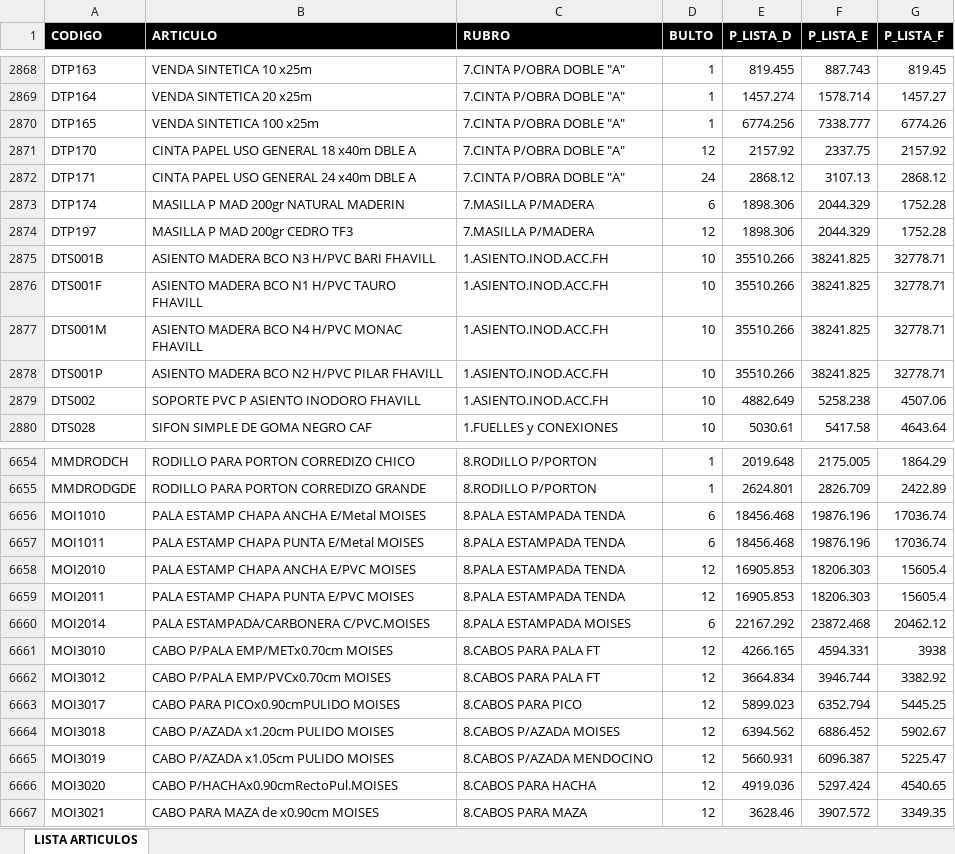
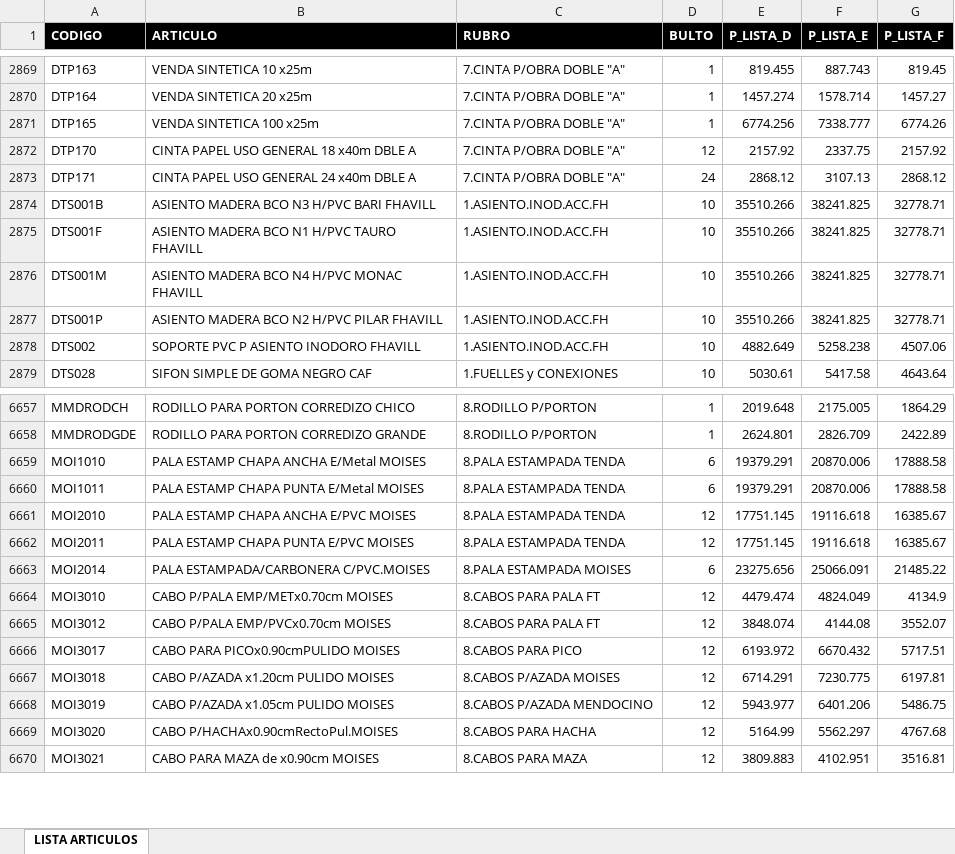
Before and after one commit to ferremax-cat/pinterest-f, an Excel workbook: excel/PRODUCTOS.xlsx, sheet LISTA ARTICULOS, drawn as a sheet; only a part is shown, gaps mark what is left out; values as stored, in another font and other column widths than the file's, no borders; table styles not drawn; removed rows and columns are numbered as before the commit, all else as after; the diff covers the shown part only; the diff names each change by its address in the sheet, - before the commit and + after, or states it on an @@ line.

```diff
--- a/excel/PRODUCTOS.xlsx (sheet LISTA ARTICULOS)
+++ b/excel/PRODUCTOS.xlsx (sheet LISTA ARTICULOS)
-row 2873: DTP174 | MASILLA P MAD 200gr NATURAL MADERIN | 7.MASILLA P/MADERA | 6 | 1898.306 | 2044.329 | 1752.28
-row 2874: DTP197 | MASILLA P MAD 200gr CEDRO TF3 | 7.MASILLA P/MADERA | 12 | 1898.306 | 2044.329 | 1752.28
-E6659:E6660 (P_LISTA_D): 18456.468
+E6659:E6660 (P_LISTA_D): 19379.291
-F6659:F6660 (P_LISTA_E): 19876.196
+F6659:F6660 (P_LISTA_E): 20870.006
-G6659:G6660 (P_LISTA_F): 17036.74
+G6659:G6660 (P_LISTA_F): 17888.58
-E6661:E6662 (P_LISTA_D): 16905.853
+E6661:E6662 (P_LISTA_D): 17751.145
-F6661:F6662 (P_LISTA_E): 18206.303
+F6661:F6662 (P_LISTA_E): 19116.618
-G6661:G6662 (P_LISTA_F): 15605.4
+G6661:G6662 (P_LISTA_F): 16385.67
-E6663 (P_LISTA_D): 22167.292
+E6663 (P_LISTA_D): 23275.656
-F6663 (P_LISTA_E): 23872.468
+F6663 (P_LISTA_E): 25066.091
-G6663 (P_LISTA_F): 20462.12
+G6663 (P_LISTA_F): 21485.22
-E6664 (P_LISTA_D): 4266.165
+E6664 (P_LISTA_D): 4479.474
-F6664 (P_LISTA_E): 4594.331
+F6664 (P_LISTA_E): 4824.049
-G6664 (P_LISTA_F): 3938
+G6664 (P_LISTA_F): 4134.9
-E6665 (P_LISTA_D): 3664.834
+E6665 (P_LISTA_D): 3848.074
-F6665 (P_LISTA_E): 3946.744
+F6665 (P_LISTA_E): 4144.08
-G6665 (P_LISTA_F): 3382.92
+G6665 (P_LISTA_F): 3552.07
-E6666 (P_LISTA_D): 5899.023
+E6666 (P_LISTA_D): 6193.972
-F6666 (P_LISTA_E): 6352.794
+F6666 (P_LISTA_E): 6670.432
-G6666 (P_LISTA_F): 5445.25
+G6666 (P_LISTA_F): 5717.51
-E6667 (P_LISTA_D): 6394.562
+E6667 (P_LISTA_D): 6714.291
-F6667 (P_LISTA_E): 6886.452
+F6667 (P_LISTA_E): 7230.775
-G6667 (P_LISTA_F): 5902.67
+G6667 (P_LISTA_F): 6197.81
-E6668 (P_LISTA_D): 5660.931
+E6668 (P_LISTA_D): 5943.977
-F6668 (P_LISTA_E): 6096.387
+F6668 (P_LISTA_E): 6401.206
-G6668 (P_LISTA_F): 5225.47
+G6668 (P_LISTA_F): 5486.75
-E6669 (P_LISTA_D): 4919.036
+E6669 (P_LISTA_D): 5164.99
-F6669 (P_LISTA_E): 5297.424
+F6669 (P_LISTA_E): 5562.297
-G6669 (P_LISTA_F): 4540.65
+G6669 (P_LISTA_F): 4767.68
-E6670 (P_LISTA_D): 3628.46
+E6670 (P_LISTA_D): 3809.883
-F6670 (P_LISTA_E): 3907.572
+F6670 (P_LISTA_E): 4102.951
-G6670 (P_LISTA_F): 3349.35
+G6670 (P_LISTA_F): 3516.81
```
Also changed, not shown: 9 added rows and 409 edited cells elsewhere in this sheet, excel/clientes_finanzas.xlsx, imagenes_drive.xlsx, 8 other files.
